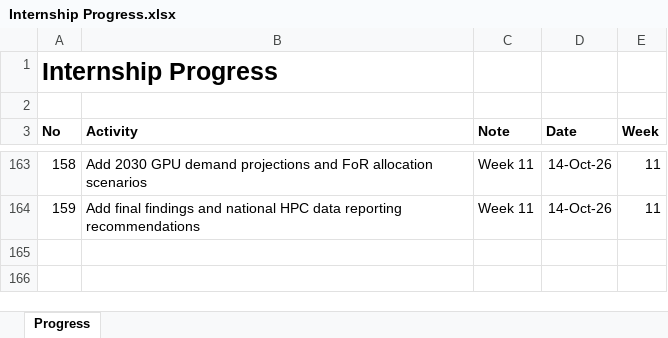
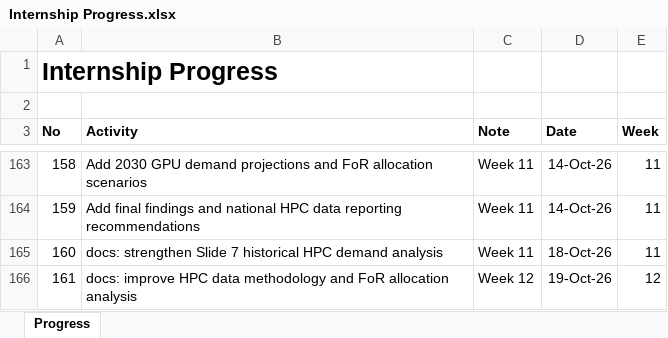
Before and after one commit to yusufkurniar/aas-supercomputing-demand-forecasting, an Excel workbook: assets/progress/Internship Progress.xlsx, sheet Progress, drawn as a sheet; only a part is shown, gaps mark what is left out; values as stored, in another font and other column widths than the file's, no borders; the diff names each change by its address in the sheet, - before the commit and + after, or states it on an @@ line.

Commit message:
docs: improve HPC data methodology and FoR allocation analysis
Reorder the methodology slides to introduce data sources and historical coverage before standardisation.

Add system-specific CPU and GPU conversion formulas, a worked 2022/23 demand example, and documentation of historical conversion assumptions.

Strengthen the Field of Research analysis with evidence-based explanations of historical allocation patterns, including Earth and Environmental Sciences and Engineering and Technology.

Add ANZSRC classification context, clarify cross-period comparability limitations, shorten slide notes, and update bibliography references.

```diff
--- a/assets/progress/Internship Progress.xlsx (sheet Progress)
+++ b/assets/progress/Internship Progress.xlsx (sheet Progress)
+row 165: 160 | docs: strengthen Slide 7 historical HPC demand analysis | Week 11 | 18-Oct-26 | 11
+row 166: 161 | docs: improve HPC data methodology and FoR allocation analysis | Week 12 | 19-Oct-26 | 12
```
Also changed, not shown: 4 other files.
